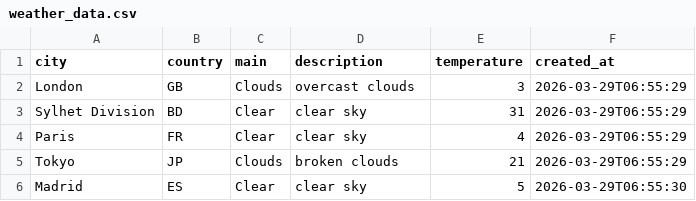
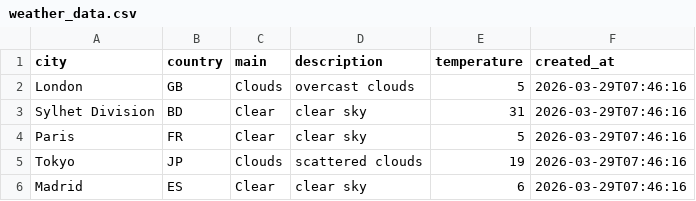
Before and after one commit to amzzz930/weather-api-integration, a CSV file: weather_data.csv, drawn as a sheet.

```diff
--- a/weather_data.csv
+++ b/weather_data.csv
@@ -1,6 +1,6 @@
 city,country,main,description,temperature,created_at
-London,GB,Clouds,overcast clouds,3,2026-03-29T06:55:29
-Sylhet Division,BD,Clear,clear sky,31,2026-03-29T06:55:29
-Paris,FR,Clear,clear sky,4,2026-03-29T06:55:29
-Tokyo,JP,Clouds,broken clouds,21,2026-03-29T06:55:29
-Madrid,ES,Clear,clear sky,5,2026-03-29T06:55:30
+London,GB,Clouds,overcast clouds,5,2026-03-29T07:46:16
+Sylhet Division,BD,Clear,clear sky,31,2026-03-29T07:46:16
+Paris,FR,Clear,clear sky,5,2026-03-29T07:46:16
+Tokyo,JP,Clouds,scattered clouds,19,2026-03-29T07:46:16
+Madrid,ES,Clear,clear sky,6,2026-03-29T07:46:16
```
